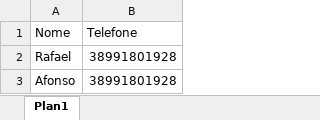
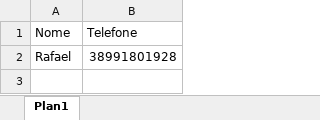
Before and after one commit to Rafaelcvo/automatizando_python, an Excel workbook: Clientes.xlsx, sheet Plan1, drawn as a sheet; values as stored, in another font and other column widths than the file's, no borders; the diff names each change by its address in the sheet, - before the commit and + after, or states it on an @@ line.

```diff
--- a/Clientes.xlsx (sheet Plan1)
+++ b/Clientes.xlsx (sheet Plan1)
-row 3: Afonso | 38991801928
```
Also changed, not shown: 2 other files.
